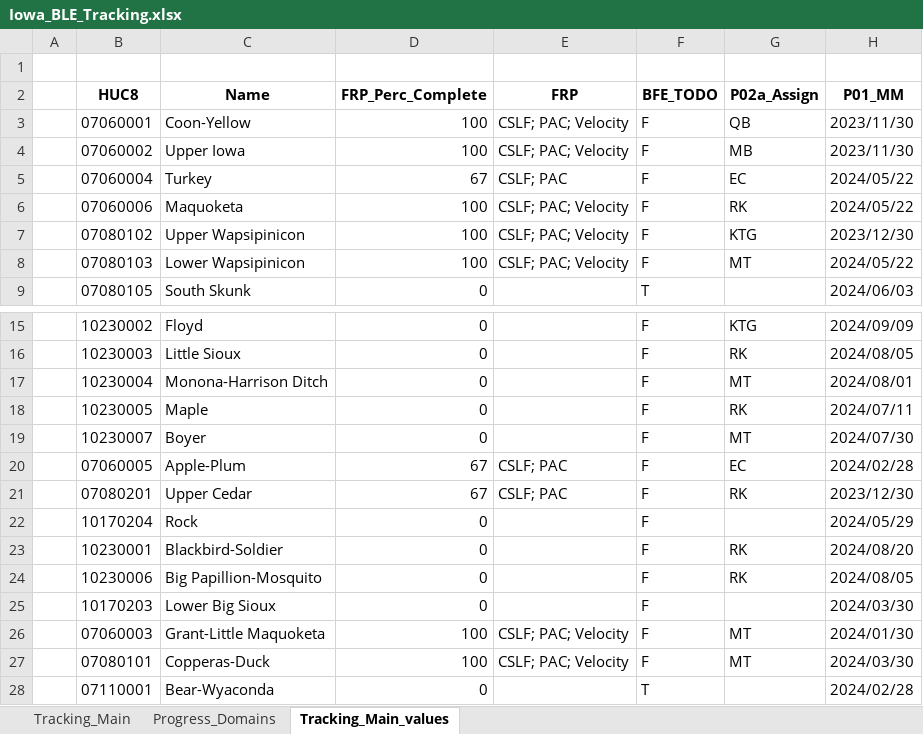
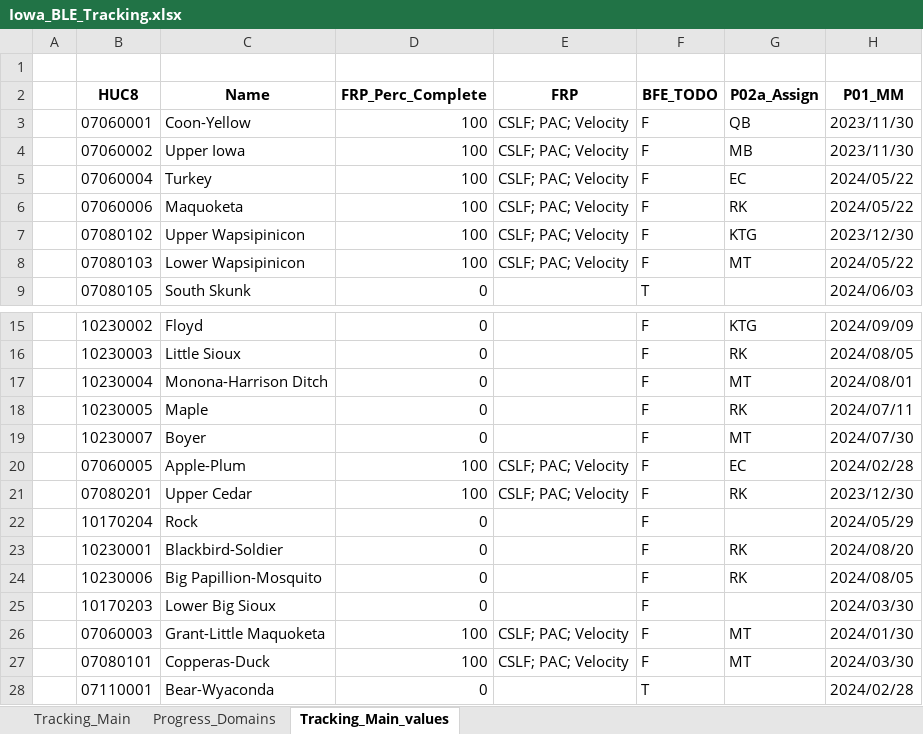
Before and after one commit to t968rs/IA_BLE_tracking, an Excel workbook: data/tables/Iowa_BLE_Tracking.xlsx, sheet Tracking_Main_values, drawn as a sheet; only a part is shown, gaps mark what is left out; values as stored, in another font and other column widths than the file's, no borders; the diff names each change by its address in the sheet, - before the commit and + after, or states it on an @@ line.

```diff
--- a/data/tables/Iowa_BLE_Tracking.xlsx (sheet Tracking_Main_values)
+++ b/data/tables/Iowa_BLE_Tracking.xlsx (sheet Tracking_Main_values)
-D5 (FRP_Perc_Complete): 67
+D5 (FRP_Perc_Complete): 100
-E5 (FRP): CSLF; PAC
+E5 (FRP): CSLF; PAC; Velocity
-D20:D21 (FRP_Perc_Complete): 67
+D20:D21 (FRP_Perc_Complete): 100
-E20:E21 (FRP): CSLF; PAC
+E20:E21 (FRP): CSLF; PAC; Velocity
```
Also changed, not shown: 3 other files.
